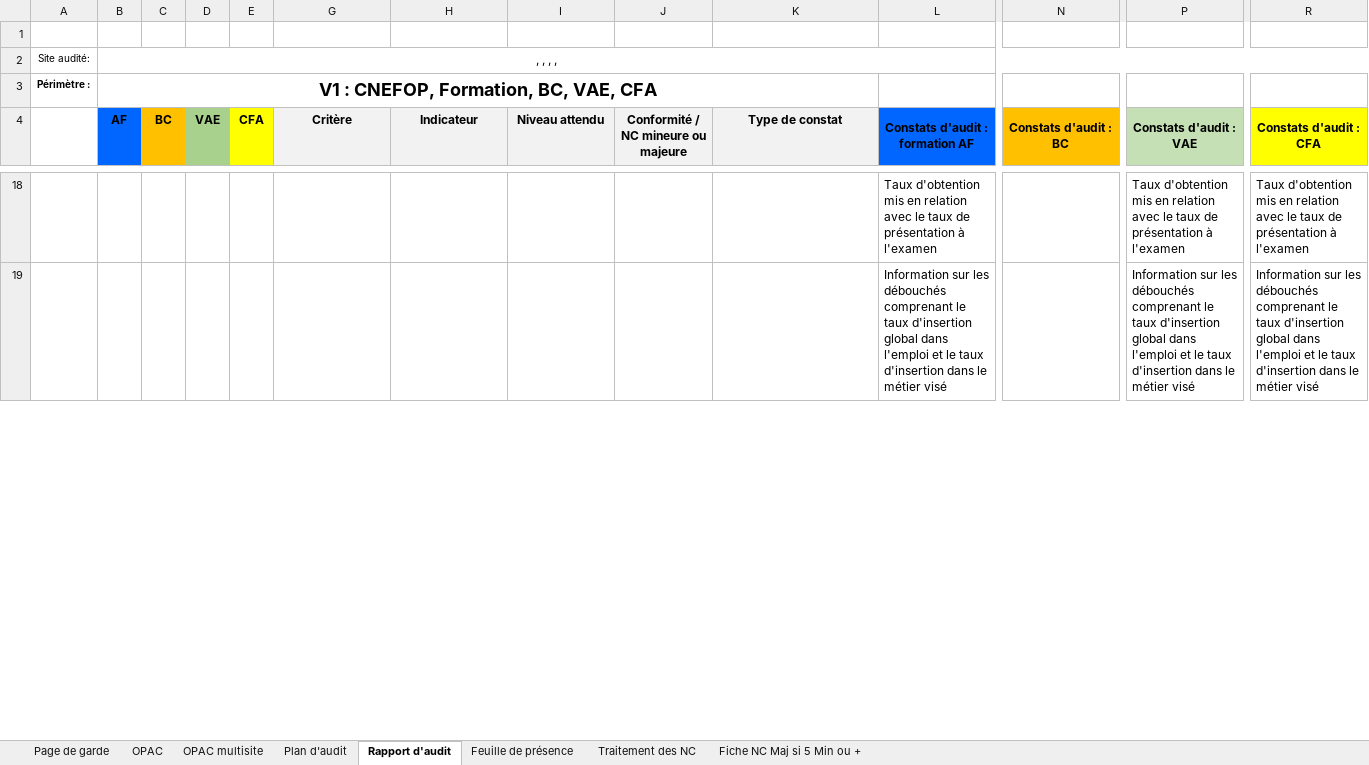
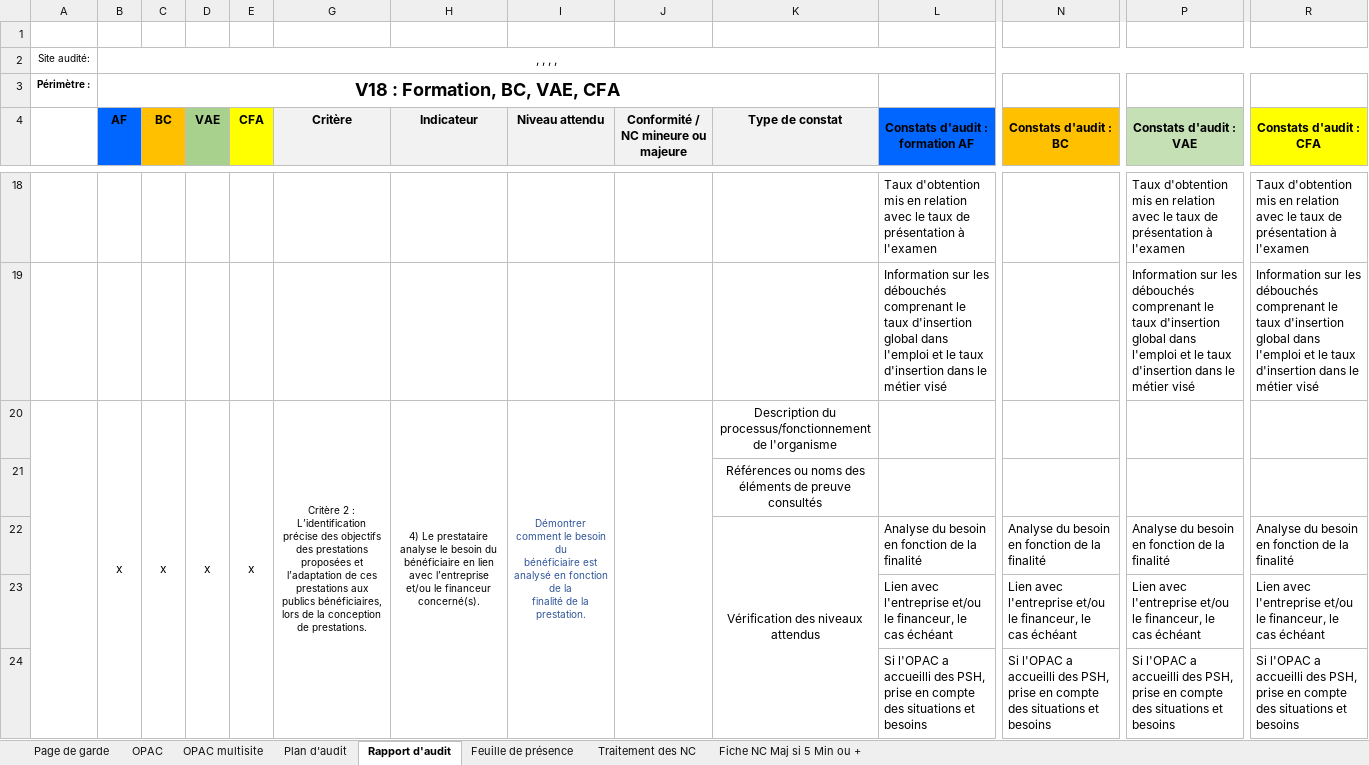
Before and after one commit to clementremillieux/proneo_excel, an Excel workbook: data/Plan et Rapport d'audit certification V33.xlsm, sheet Rapport d'audit, drawn as a sheet; only a part is shown, gaps mark what is left out; values as stored, in another font and other column widths than the file's, no borders; charts and pictures and conditional formats not drawn; rows hold the shown columns only; ↵ is a line break in a cell; the diff covers the shown part only; the diff names each change by its address in the sheet, - before the commit and + after, or states it on an @@ line.

```diff
--- a/data/Plan et Rapport d'audit certification V33.xlsm (sheet Rapport d'audit)
+++ b/data/Plan et Rapport d'audit certification V33.xlsm (sheet Rapport d'audit)
-B3 (AF): V1 : CNEFOP, Formation, BC, VAE, CFA
+B3 (AF): V18 : Formation, BC, VAE, CFA
@@ row 20 unhidden:  | x | x | x | x | Critère 2 : L’identification précise des objectifs des prestations proposées et l’adaptation de ces ↵ prestations aux publics bénéficiaires, lors de la conception de prestations. | 4) Le prestataire analyse le besoin du bénéficiaire en lien avec l’entreprise et/ou le financeur concerné(s). | Démontrer comment le besoin du ↵ bénéficiaire est analysé en fonction de la ↵ finalité de la prestation. |  | Description du processus/fonctionnement de l'organisme @@
@@ row 21 unhidden:  |  |  |  |  |  |  |  |  | Références ou noms des éléments de preuve consultés @@
@@ row 22 unhidden:  |  |  |  |  |  |  |  |  | Vérification des niveaux attendus | Analyse du besoin en fonction de la finalité | Analyse du besoin en fonction de la finalité | Analyse du besoin en fonction de la finalité | Analyse du besoin en fonction de la finalité @@
@@ row 23 unhidden:  |  |  |  |  |  |  |  |  |  | Lien avec l'entreprise et/ou le financeur, le cas échéant | Lien avec l'entreprise et/ou le financeur, le cas échéant | Lien avec l'entreprise et/ou le financeur, le cas échéant | Lien avec l'entreprise et/ou le financeur, le cas échéant @@
+row 24:  |  |  |  |  |  |  |  |  |  | Si l'OPAC a accueilli des PSH, prise en compte des situations et besoins | Si l'OPAC a accueilli des PSH, prise en compte des situations et besoins | Si l'OPAC a accueilli des PSH, prise en compte des situations et besoins | Si l'OPAC a accueilli des PSH, prise en compte des situations et besoins
```
Also changed, not shown: 6 added rows, 64 hidden or unhidden rows and 5 edited cells elsewhere in this sheet, sheet Plan d'audit, sheet OPAC, sheet Page de garde, sheet Feuille de présence, hidden cells, charts or pictures, 2 other files.
